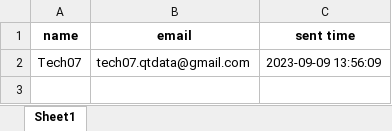
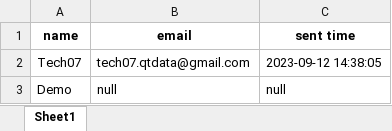
Before and after one commit to DoanQuangTrinh/botEmails, an Excel workbook: output.xlsx, sheet Sheet1, drawn as a sheet; values as stored, in another font and other column widths than the file's, no borders; the diff names each change by its address in the sheet, - before the commit and + after, or states it on an @@ line.

```diff
--- a/output.xlsx (sheet Sheet1)
+++ b/output.xlsx (sheet Sheet1)
-C2 (sent time): 2023-09-09 13:56:09
+C2 (sent time): 2023-09-12 14:38:05
+row 3: Demo | null | null
```
Also changed, not shown: 23 other files.
